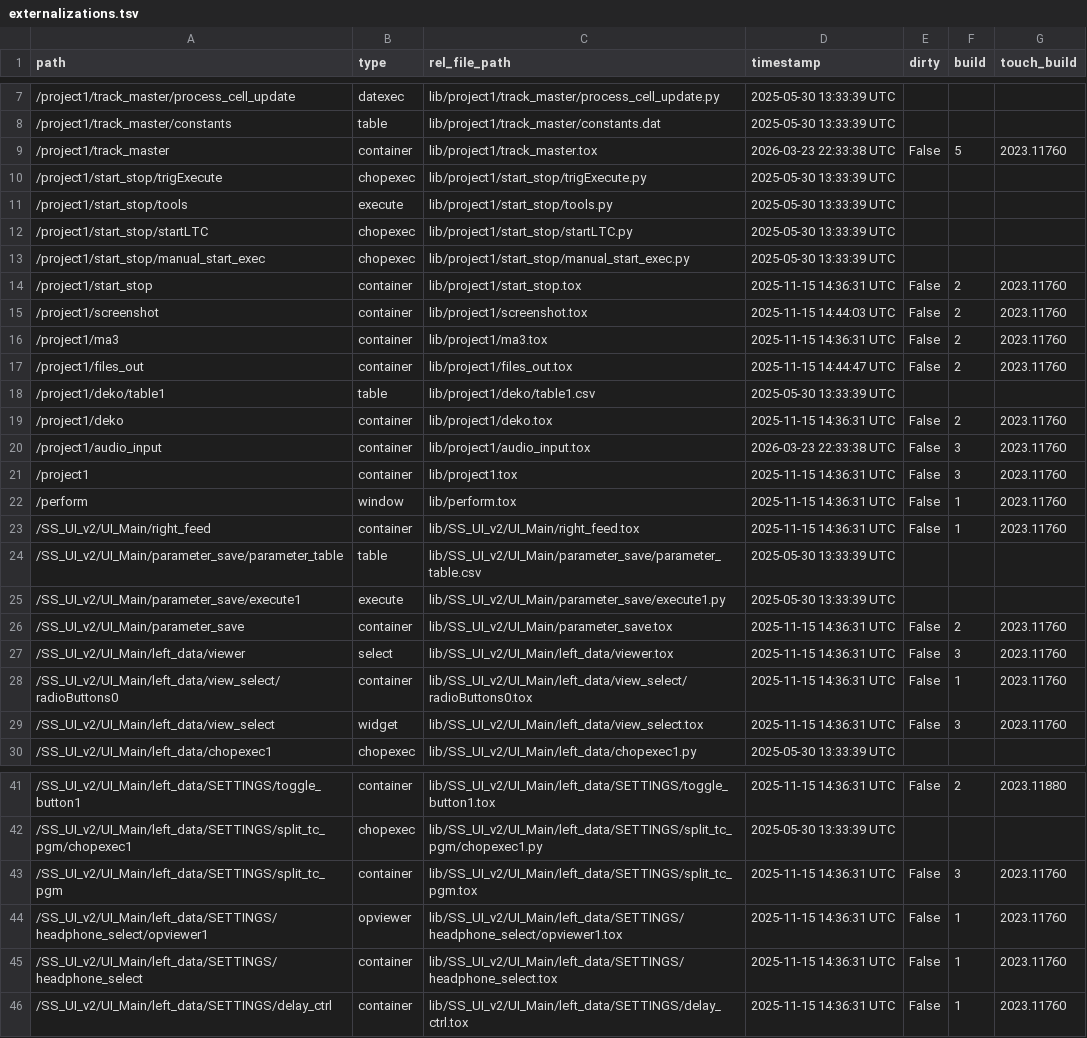
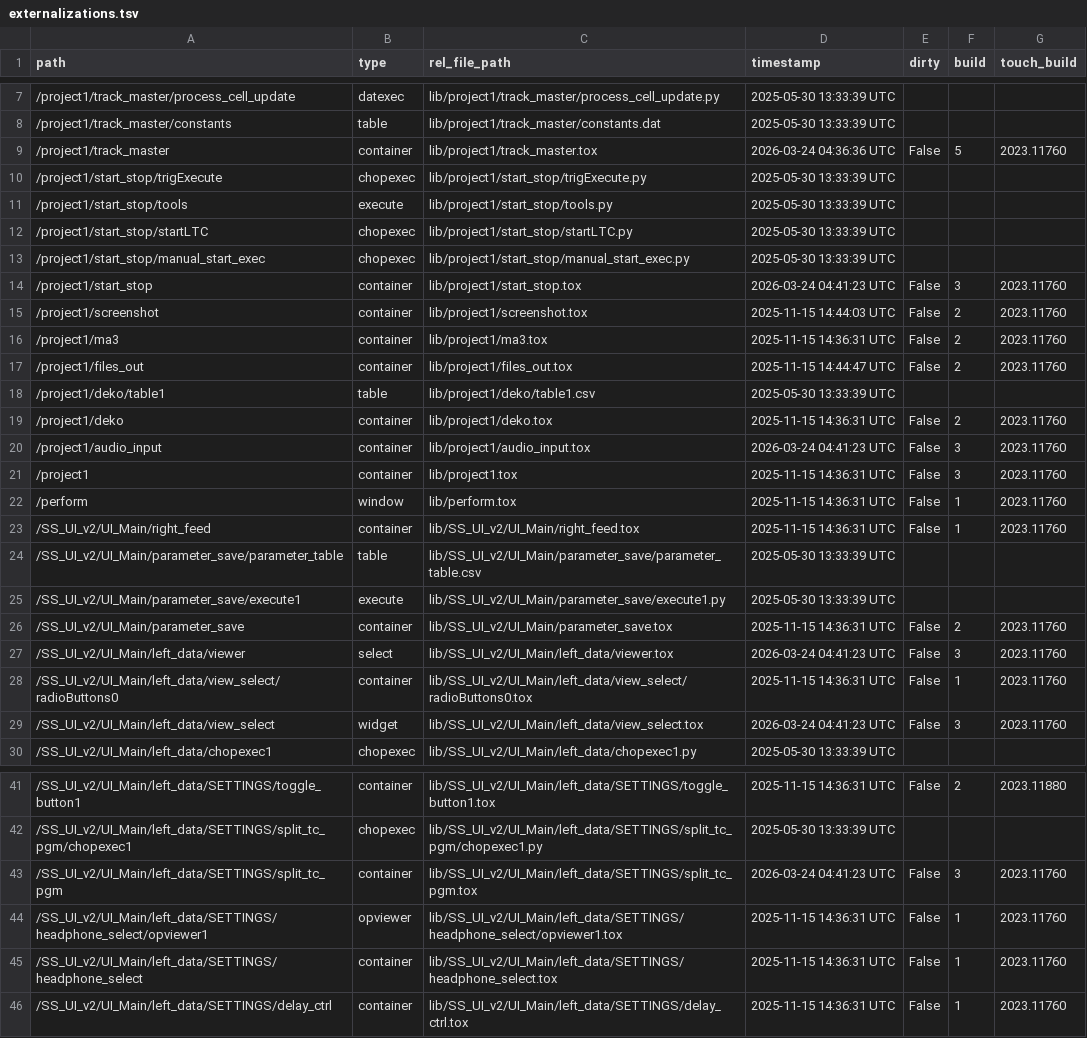
Before and after one commit to fragment-nine/Show-Saver, a TSV file: lib/project1/externalizations.tsv, drawn as a sheet; only a part is shown, gaps mark what is left out.

```diff
--- a/lib/project1/externalizations.tsv
+++ b/lib/project1/externalizations.tsv
@@ -8,3 +8,3 @@ path	type	rel_file_path	timestamp	dirty	build	touch_build
 /project1/track_master/constants	table	lib/project1/track_master/constants.dat	2025-05-30 13:33:39 UTC			
-/project1/track_master	container	lib/project1/track_master.tox	2026-03-23 22:33:38 UTC	False	5	2023.11760
+/project1/track_master	container	lib/project1/track_master.tox	2026-03-24 04:36:36 UTC	False	5	2023.11760
 /project1/start_stop/trigExecute	chopexec	lib/project1/start_stop/trigExecute.py	2025-05-30 13:33:39 UTC			
@@ -13,3 +13,3 @@ path	type	rel_file_path	timestamp	dirty	build	touch_build
 /project1/start_stop/manual_start_exec	chopexec	lib/project1/start_stop/manual_start_exec.py	2025-05-30 13:33:39 UTC			
-/project1/start_stop	container	lib/project1/start_stop.tox	2025-11-15 14:36:31 UTC	False	2	2023.11760
+/project1/start_stop	container	lib/project1/start_stop.tox	2026-03-24 04:41:23 UTC	False	3	2023.11760
 /project1/screenshot	container	lib/project1/screenshot.tox	2025-11-15 14:44:03 UTC	False	2	2023.11760
@@ -19,3 +19,3 @@ path	type	rel_file_path	timestamp	dirty	build	touch_build
 /project1/deko	container	lib/project1/deko.tox	2025-11-15 14:36:31 UTC	False	2	2023.11760
-/project1/audio_input	container	lib/project1/audio_input.tox	2026-03-23 22:33:38 UTC	False	3	2023.11760
+/project1/audio_input	container	lib/project1/audio_input.tox	2026-03-24 04:41:23 UTC	False	3	2023.11760
 /project1	container	lib/project1.tox	2025-11-15 14:36:31 UTC	False	3	2023.11760
@@ -26,5 +26,5 @@ path	type	rel_file_path	timestamp	dirty	build	touch_build
 /SS_UI_v2/UI_Main/parameter_save	container	lib/SS_UI_v2/UI_Main/parameter_save.tox	2025-11-15 14:36:31 UTC	False	2	2023.11760
-/SS_UI_v2/UI_Main/left_data/viewer	select	lib/SS_UI_v2/UI_Main/left_data/viewer.tox	2025-11-15 14:36:31 UTC	False	3	2023.11760
+/SS_UI_v2/UI_Main/left_data/viewer	select	lib/SS_UI_v2/UI_Main/left_data/viewer.tox	2026-03-24 04:41:23 UTC	False	3	2023.11760
 /SS_UI_v2/UI_Main/left_data/view_select/radioButtons0	container	lib/SS_UI_v2/UI_Main/left_data/view_select/radioButtons0.tox	2025-11-15 14:36:31 UTC	False	1	2023.11760
-/SS_UI_v2/UI_Main/left_data/view_select	widget	lib/SS_UI_v2/UI_Main/left_data/view_select.tox	2025-11-15 14:36:31 UTC	False	3	2023.11760
+/SS_UI_v2/UI_Main/left_data/view_select	widget	lib/SS_UI_v2/UI_Main/left_data/view_select.tox	2026-03-24 04:41:23 UTC	False	3	2023.11760
 /SS_UI_v2/UI_Main/left_data/chopexec1	chopexec	lib/SS_UI_v2/UI_Main/left_data/chopexec1.py	2025-05-30 13:33:39 UTC			
@@ -42,3 +42,3 @@ path	type	rel_file_path	timestamp	dirty	build	touch_build
 /SS_UI_v2/UI_Main/left_data/SETTINGS/split_tc_pgm/chopexec1	chopexec	lib/SS_UI_v2/UI_Main/left_data/SETTINGS/split_tc_pgm/chopexec1.py	2025-05-30 13:33:39 UTC			
-/SS_UI_v2/UI_Main/left_data/SETTINGS/split_tc_pgm	container	lib/SS_UI_v2/UI_Main/left_data/SETTINGS/split_tc_pgm.tox	2025-11-15 14:36:31 UTC	False	3	2023.11760
+/SS_UI_v2/UI_Main/left_data/SETTINGS/split_tc_pgm	container	lib/SS_UI_v2/UI_Main/left_data/SETTINGS/split_tc_pgm.tox	2026-03-24 04:41:23 UTC	False	3	2023.11760
 /SS_UI_v2/UI_Main/left_data/SETTINGS/headphone_select/opviewer1	opviewer	lib/SS_UI_v2/UI_Main/left_data/SETTINGS/headphone_select/opviewer1.tox	2025-11-15 14:36:31 UTC	False	1	2023.11760
```
Also changed, not shown: 3 other files.
